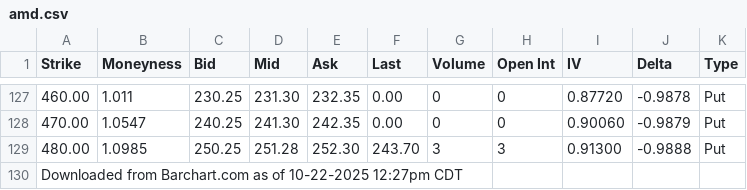
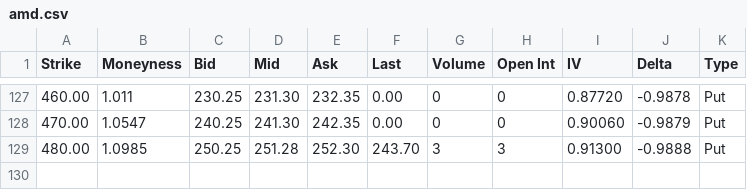
Before and after one commit to varnerlab/VLQuantitativeFinancePackage.jl, a CSV file: src/data/options/amd.csv, drawn as a sheet; only a part is shown, gaps mark what is left out.

Commit message:
Remove extraneous footer from amd.csv
Deleted the 'Downloaded from Barchart.com...' footer line from the options data CSV to keep the file clean and consistent for data processing.

```diff
--- a/src/data/options/amd.csv
+++ b/src/data/options/amd.csv
@@ -129,2 +129 @@ Strike,Moneyness,Bid,Mid,Ask,Last,Volume,Open Int,IV,Delta,Type
 480.00,1.0985,250.25,251.28,252.30,243.70,3,3,0.91300,-0.9888,Put
-Downloaded from Barchart.com as of 10-22-2025 12:27pm CDT,,,,,,,,,,
```
